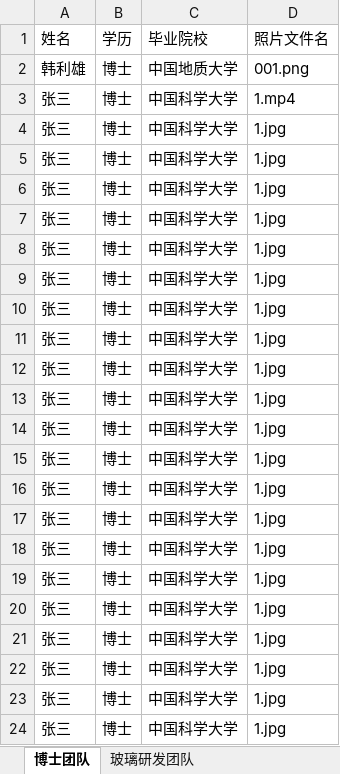
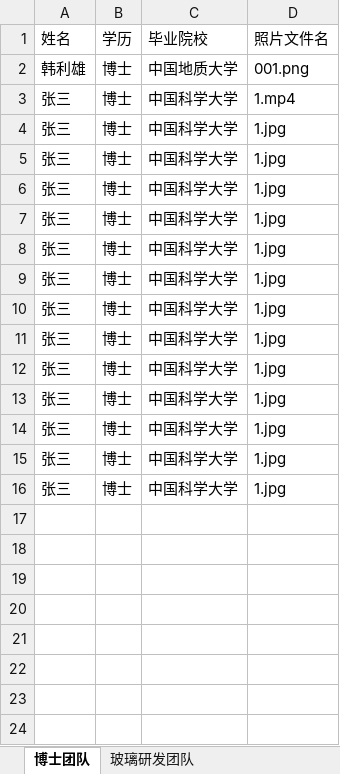
Before and after one commit to ashfrog/Display3D, an Excel workbook: FancyDisplay/Assets/StreamingAssets/data/data.xlsx, sheet 博士团队, drawn as a sheet; values as stored, in another font and other column widths than the file's, no borders; the diff names each change by its address in the sheet, - before the commit and + after, or states it on an @@ line.

```diff
--- a/FancyDisplay/Assets/StreamingAssets/data/data.xlsx (sheet 博士团队)
+++ b/FancyDisplay/Assets/StreamingAssets/data/data.xlsx (sheet 博士团队)
-row 17: 张三 | 博士 | 中国科学大学 | 1.jpg
-row 18: 张三 | 博士 | 中国科学大学 | 1.jpg
-row 19: 张三 | 博士 | 中国科学大学 | 1.jpg
-row 20: 张三 | 博士 | 中国科学大学 | 1.jpg
-row 21: 张三 | 博士 | 中国科学大学 | 1.jpg
-row 22: 张三 | 博士 | 中国科学大学 | 1.jpg
-row 23: 张三 | 博士 | 中国科学大学 | 1.jpg
-row 24: 张三 | 博士 | 中国科学大学 | 1.jpg
```
Also changed, not shown: 4 other files.
